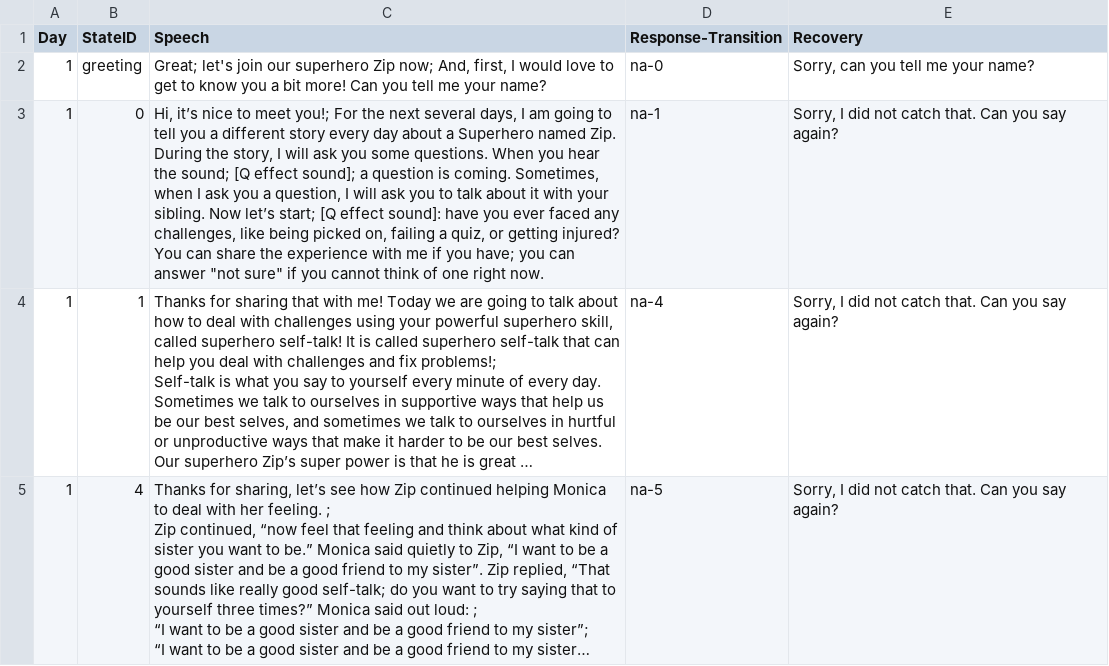
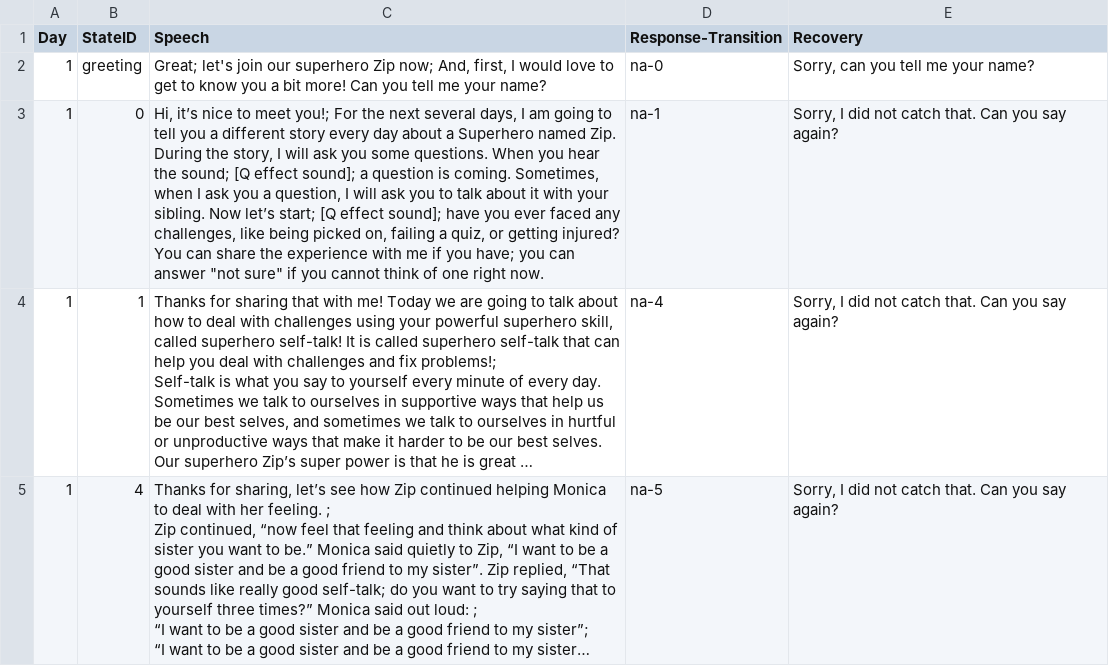
Before and after one commit to DrustZ/KidsteamConversationAgent, a CSV file: node_server/conversation_script.csv, drawn as a sheet; only a part is shown; long unchanged cells end in …; the diff names each change by its address in the sheet, - before the commit and + after, or states it on an @@ line.

```diff
--- a/node_server/conversation_script.csv
+++ b/node_server/conversation_script.csv
-C3 (Speech): …[Q effect sound]: have you…
+C3 (Speech): …[Q effect sound]; have you…
```
Also changed, not shown: 1 other file.
